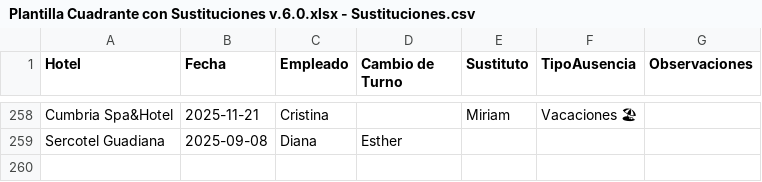
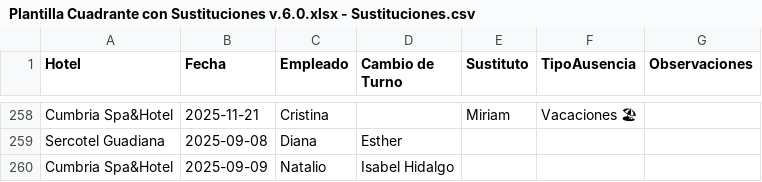
Before and after one commit to Nataliogc/turnosweb, a CSV file: Plantilla Cuadrante con Sustituciones v.6.0.xlsx - Sustituciones.csv, drawn as a sheet; only a part is shown, gaps mark what is left out; the diff names each change by its address in the sheet, - before the commit and + after, or states it on an @@ line.

Commit message:
turnos: actualizacion 09/09/2025  2:13:52,57

```diff
--- a/Plantilla Cuadrante con Sustituciones v.6.0.xlsx - Sustituciones.csv
+++ b/Plantilla Cuadrante con Sustituciones v.6.0.xlsx - Sustituciones.csv
+row 260: Cumbria Spa&Hotel | 2025-09-09 | Natalio | Isabel Hidalgo
```
Also changed, not shown: 2 other files.
